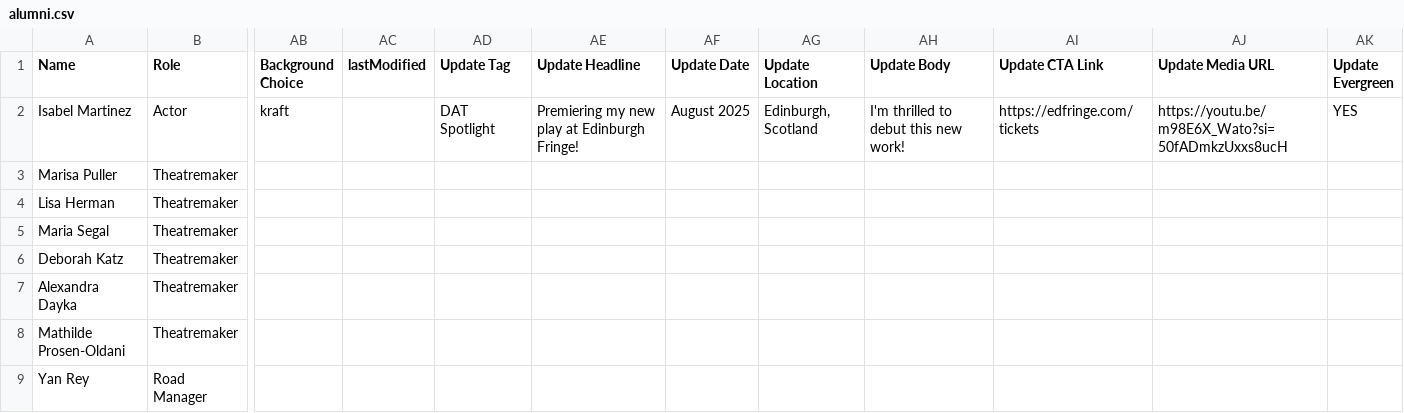
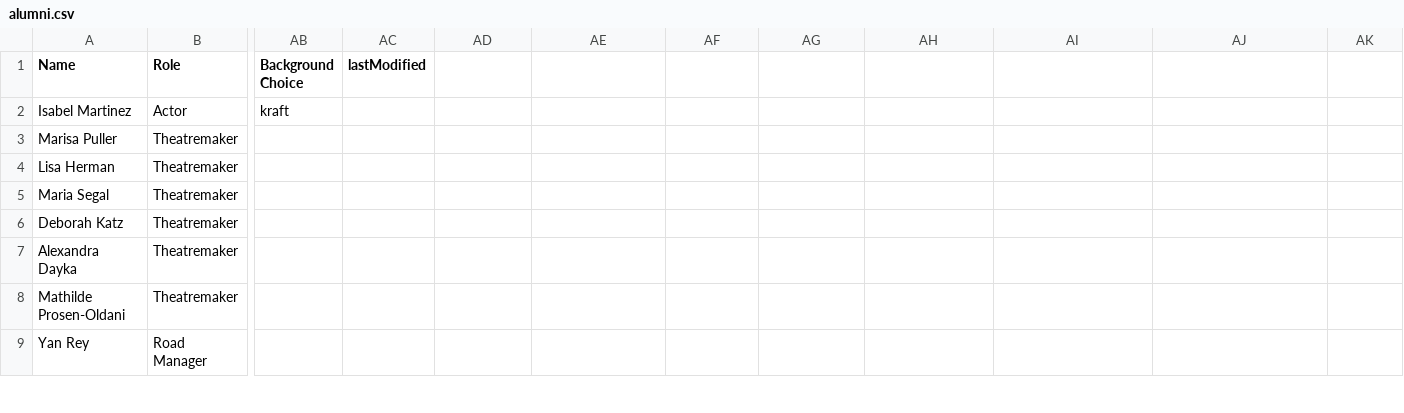
Before and after one commit to dramatic-adventure/dat-alumni, a CSV file: public/fallback/alumni.csv, drawn as a sheet; only a part is shown, gaps mark what is left out; the diff names each change by its address in the sheet, - before the commit and + after, or states it on an @@ line.

```diff
--- a/public/fallback/alumni.csv
+++ b/public/fallback/alumni.csv
-AD1: Update Tag
+AD1: (empty)
-AE1: Update Headline
+AE1: (empty)
-AF1: Update Date
+AF1: (empty)
-AG1: Update Location
+AG1: (empty)
-AH1: Update Body
+AH1: (empty)
-AI1: Update CTA Link
+AI1: (empty)
-AJ1: Update Media URL
+AJ1: (empty)
-AK1: Update Evergreen
+AK1: (empty)
-AD2: DAT Spotlight
+AD2: (empty)
-AE2: Premiering my new play at Edinburgh Fringe!
+AE2: (empty)
-AF2: August 2025
+AF2: (empty)
-AG2: Edinburgh, Scotland
+AG2: (empty)
-AH2: I'm thrilled to debut this new work!
+AH2: (empty)
-AI2: https://edfringe.com/tickets
+AI2: (empty)
-AJ2: https://youtu.be/m98E6X_Wato?si=50fADmkzUxxs8ucH
+AJ2: (empty)
-AK2: YES
+AK2: (empty)
```
Also changed, not shown: 21 other files.
